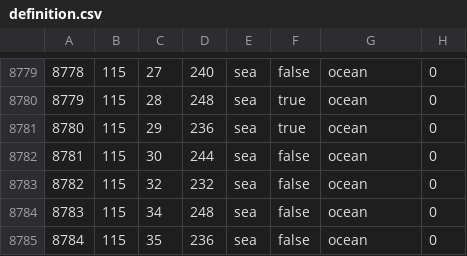
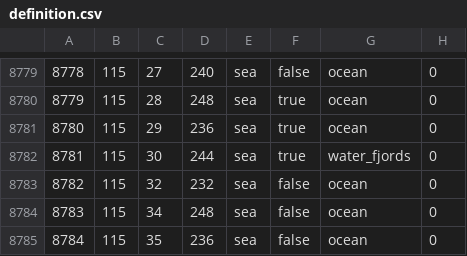
Before and after one commit to CooperEisman/Crossroads-Of-The-Atlantic--The-Azorian-Struggle, a CSV file: map/definition.csv, drawn as a sheet; only a part is shown, gaps mark what is left out.

Commit message:
Update definition.csv

```diff
--- a/map/definition.csv
+++ b/map/definition.csv
@@ -8781,3 +8781,3 @@
 8780;115;29;236;sea;true;ocean;0
-8781;115;30;244;sea;false;ocean;0
+8781;115;30;244;sea;true;water_fjords;0
 8782;115;32;232;sea;false;ocean;0
```
